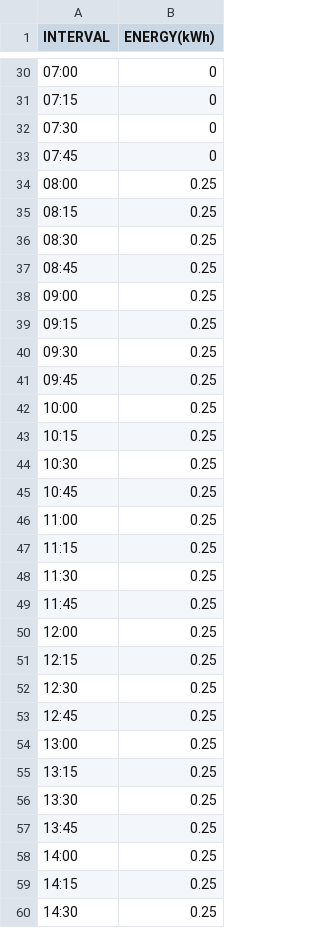
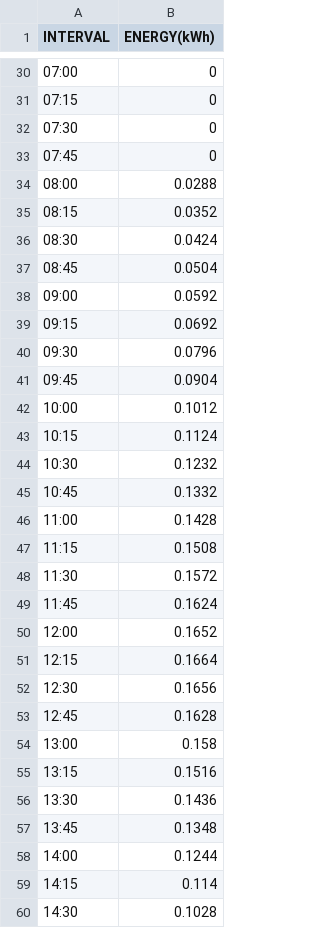
Before and after one commit to gridsingularity/gsy-e, a CSV file: src/d3a/resources/PV_DATA_sunny.csv, drawn as a sheet; only a part is shown, gaps mark what is left out; the diff covers the shown part only.

Commit message:
Modify PV_DATA_SUNNY

```diff
--- a/src/d3a/resources/PV_DATA_sunny.csv
+++ b/src/d3a/resources/PV_DATA_sunny.csv
@@ -33,28 +33,28 @@ INTERVAL;ENERGY(kWh)
 07:45;0
-08:00;0.25
-08:15;0.25
-08:30;0.25
-08:45;0.25
-09:00;0.25
-09:15;0.25
-09:30;0.25
-09:45;0.25
-10:00;0.25
-10:15;0.25
-10:30;0.25
-10:45;0.25
-11:00;0.25
-11:15;0.25
-11:30;0.25
-11:45;0.25
-12:00;0.25
-12:15;0.25
-12:30;0.25
-12:45;0.25
-13:00;0.25
-13:15;0.25
-13:30;0.25
-13:45;0.25
-14:00;0.25
-14:15;0.25
-14:30;0.25
+08:00;0.0288
+08:15;0.0352
+08:30;0.0424
+08:45;0.0504
+09:00;0.0592
+09:15;0.0692
+09:30;0.0796
+09:45;0.0904
+10:00;0.1012
+10:15;0.1124
+10:30;0.1232
+10:45;0.1332
+11:00;0.1428
+11:15;0.1508
+11:30;0.1572
+11:45;0.1624
+12:00;0.1652
+12:15;0.1664
+12:30;0.1656
+12:45;0.1628
+13:00;0.158
+13:15;0.1516
+13:30;0.1436
+13:45;0.1348
+14:00;0.1244
+14:15;0.114
+14:30;0.1028
```
Also changed, not shown: 8 edited cells elsewhere in this file.
